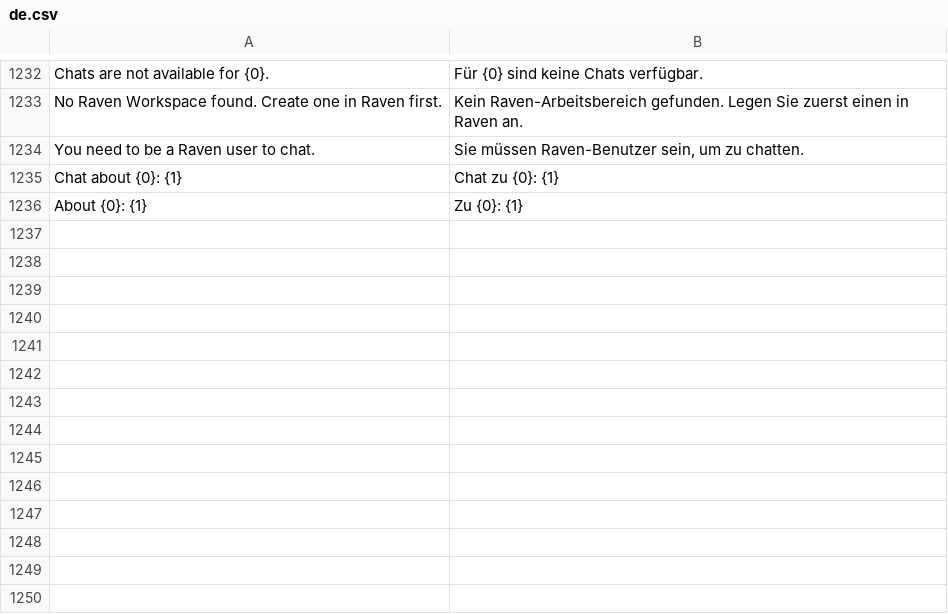
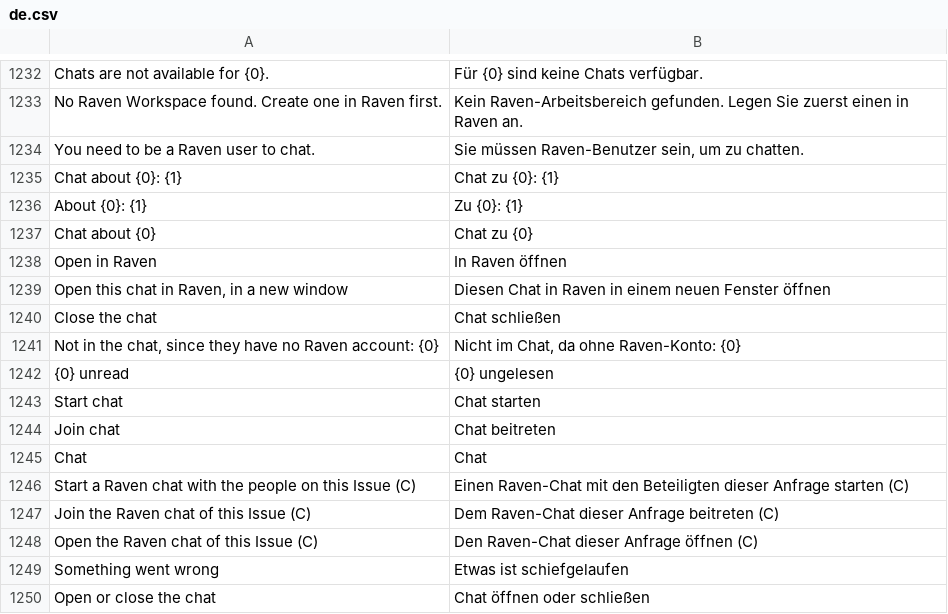
Before and after one commit to phamos-eu/phamos, a CSV file: phamos/translations/de.csv, drawn as a sheet; only a part is shown, gaps mark what is left out.

```diff
--- a/phamos/translations/de.csv
+++ b/phamos/translations/de.csv
@@ -1236 +1236,15 @@ Chat about {0}: {1},Chat zu {0}: {1}
 About {0}: {1},Zu {0}: {1}
+Chat about {0},Chat zu {0}
+Open in Raven,In Raven öffnen
+"Open this chat in Raven, in a new window",Diesen Chat in Raven in einem neuen Fenster öffnen
+Close the chat,Chat schließen
+"Not in the chat, since they have no Raven account: {0}","Nicht im Chat, da ohne Raven-Konto: {0}"
+{0} unread,{0} ungelesen
+Start chat,Chat starten
+Join chat,Chat beitreten
+Chat,Chat
+Start a Raven chat with the people on this Issue (C),Einen Raven-Chat mit den Beteiligten dieser Anfrage starten (C)
+Join the Raven chat of this Issue (C),Dem Raven-Chat dieser Anfrage beitreten (C)
+Open the Raven chat of this Issue (C),Den Raven-Chat dieser Anfrage öffnen (C)
+Something went wrong,Etwas ist schiefgelaufen
+Open or close the chat,Chat öffnen oder schließen
```
Also changed, not shown: 6 other files.
